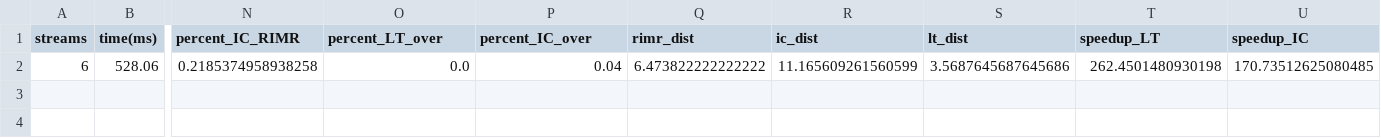
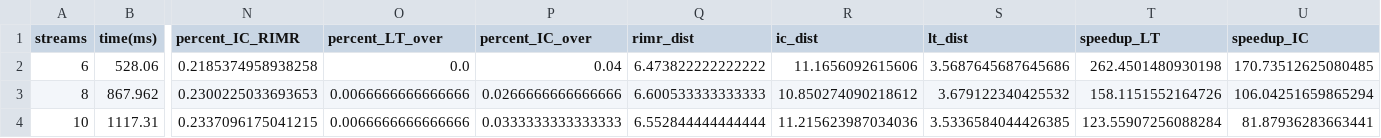
Before and after one commit to jvap2/InfluenceMax_Talladega, a CSV file: RIM_data/nd/meas_4.csv, drawn as a sheet; only a part is shown, gaps mark what is left out; rows hold the shown columns only; the diff names each change by its address in the sheet, - before the commit and + after, or states it on an @@ line.

```diff
--- a/RIM_data/nd/meas_4.csv
+++ b/RIM_data/nd/meas_4.csv
-R2 (ic_dist): 11.165609261560599
+R2 (ic_dist): 11.1656092615606
+row 3: 8 | 867.962 | 0.2300225033693653 | 0.0066666666666666 | 0.0266666666666666 | 6.600533333333333 | 10.850274090218612 | 3.679122340425532 | 158.1151552164726 | 106.04251659865294
+row 4: 10 | 1117.31 | 0.2337096175041215 | 0.0066666666666666 | 0.0333333333333333 | 6.552844444444444 | 11.215623987034036 | 3.5336584044426385 | 123.55907256088284 | 81.87936283663441
```
Also changed, not shown: RIM_data/nd/meas_2.csv, RIM_data/nd/meas_3.csv, 10 other files.
